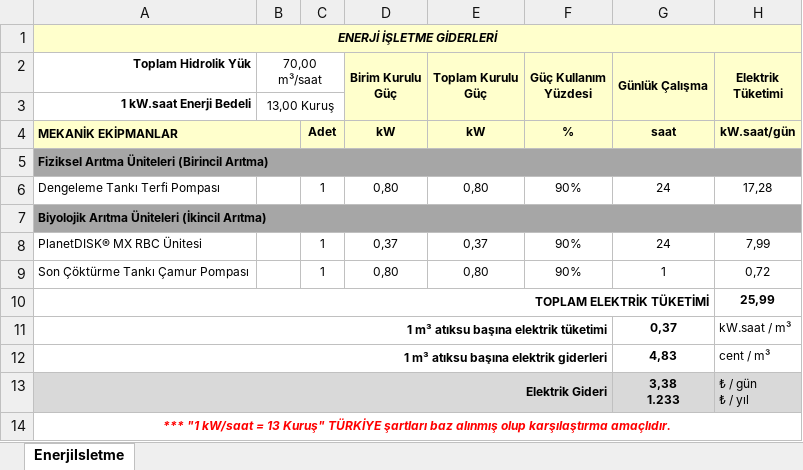
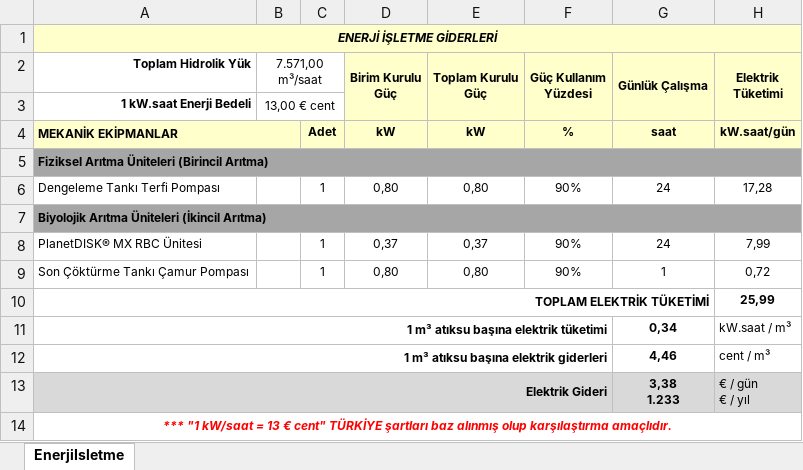
Before and after one commit to Batuhank8931/PlanetTEK_Portal, an Excel workbook: PlanetTEK_Portal_server/doc_test/table_creators/tables/xlsx1/enerji_isletme.xlsx, sheet EnerjiIsletme, drawn as a sheet; values as stored, in another font and other column widths than the file's, no borders; ↵ is a line break in a cell; the diff names each change by its address in the sheet, - before the commit and + after, or states it on an @@ line.

```diff
--- a/PlanetTEK_Portal_server/doc_test/table_creators/tables/xlsx1/enerji_isletme.xlsx (sheet EnerjiIsletme)
+++ b/PlanetTEK_Portal_server/doc_test/table_creators/tables/xlsx1/enerji_isletme.xlsx (sheet EnerjiIsletme)
-B2: 70,00 m³/saat
+B2: 7.571,00 m³/saat
-B3 (7.571,00 m³/saat): 13,00 Kuruş
+B3 (7.571,00 m³/saat): 13,00 € cent
-G11 (Günlük Çalışma): 0,37
+G11 (Günlük Çalışma): 0,34
-G12 (Günlük Çalışma): 4,83
+G12 (Günlük Çalışma): 4,46
-H13 (Elektrik Tüketimi): ₺ / gün ↵ ₺ / yıl
+H13 (Elektrik Tüketimi): € / gün ↵ € / yıl
-A14 (Toplam Hidrolik Yük): …= 13 Kuruş" TÜRKİYE şartları…
+A14 (Toplam Hidrolik Yük): …= 13 € cent" TÜRKİYE şartları…
```
Also changed, not shown: PlanetTEK_Portal_server/doc_test/table_creators/tables/xlsx1/bilgi_sayfasi.xlsx, PlanetTEK_Portal_server/doc_test/table_creators/tables/xlsx1/ekipman_tablosu.xlsx, 54 other files.
